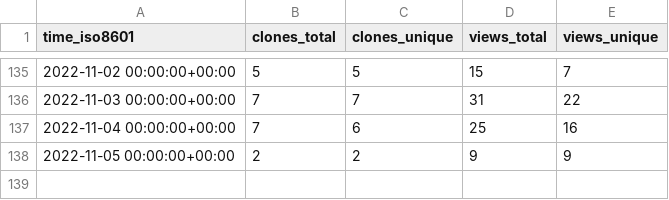
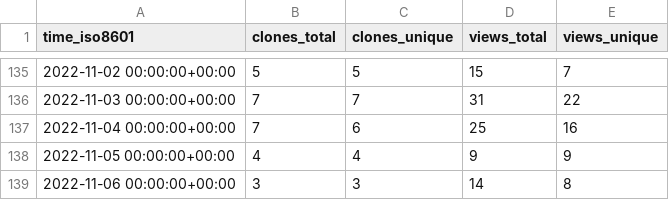
Before and after one commit to awslabs/aws-cloudsaga, a CSV file: awslabs/aws-cloudsaga/ghrs-data/views_clones_aggregate.csv, drawn as a sheet; only a part is shown, gaps mark what is left out.

```diff
--- a/awslabs/aws-cloudsaga/ghrs-data/views_clones_aggregate.csv
+++ b/awslabs/aws-cloudsaga/ghrs-data/views_clones_aggregate.csv
@@ -137,2 +137,3 @@ time_iso8601,clones_total,clones_unique,views_total,views_unique
 2022-11-04 00:00:00+00:00,7,6,25,16
-2022-11-05 00:00:00+00:00,2,2,9,9
+2022-11-05 00:00:00+00:00,4,4,9,9
+2022-11-06 00:00:00+00:00,3,3,14,8
```
Also changed, not shown: 1 other file.
